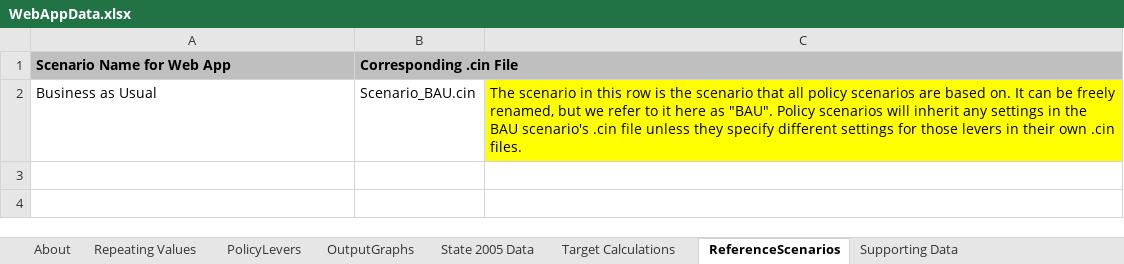
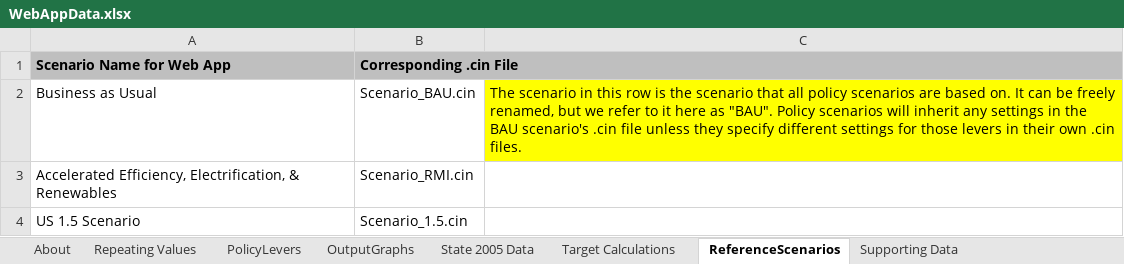
Before and after one commit to EnergyInnovation/eps-wisconsin, an Excel workbook: WebAppData.xlsx, sheet ReferenceScenarios, drawn as a sheet; values as stored, in another font and other column widths than the file's, no borders; the diff names each change by its address in the sheet, - before the commit and + after, or states it on an @@ line.

```diff
--- a/WebAppData.xlsx (sheet ReferenceScenarios)
+++ b/WebAppData.xlsx (sheet ReferenceScenarios)
+row 3: Accelerated Efficiency, Electrification, & Renewables | Scenario_RMI.cin
+row 4: US 1.5 Scenario | Scenario_1.5.cin
```
Also changed, not shown: InputData/fuels/BS/BAU Subsidies.xlsx, 19 other files.
